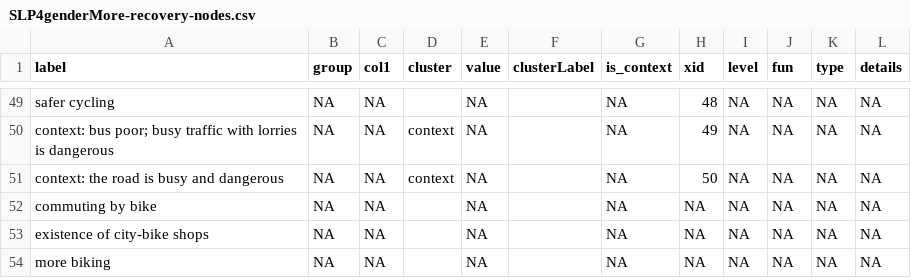
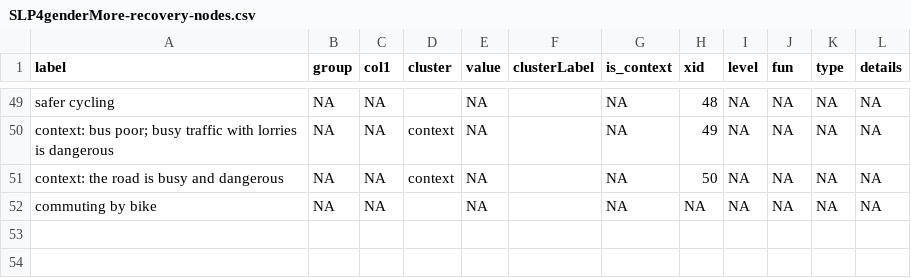
Before and after one commit to stevepowell99/causal-mapping, a CSV file: www/SLP4genderMore-recovery-nodes.csv, drawn as a sheet; only a part is shown, gaps mark what is left out; the diff names each change by its address in the sheet, - before the commit and + after, or states it on an @@ line.

```diff
--- a/www/SLP4genderMore-recovery-nodes.csv
+++ b/www/SLP4genderMore-recovery-nodes.csv
-row 53: existence of city-bike shops | NA | NA |  | NA |  | NA | NA | NA | NA | NA | NA
-row 54: more biking | NA | NA |  | NA |  | NA | NA | NA | NA | NA | NA
```
Also changed, not shown: www/SLP4genderMore-recovery-edges.csv, 3 other files.
